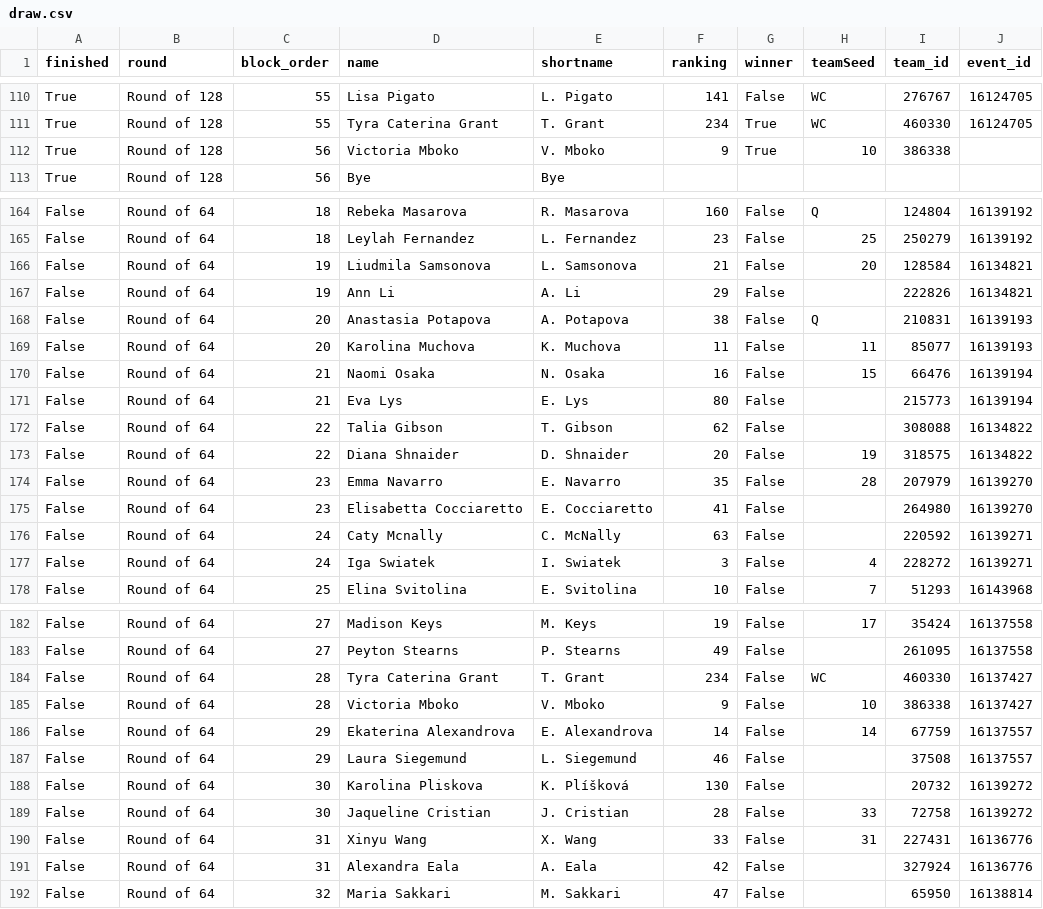
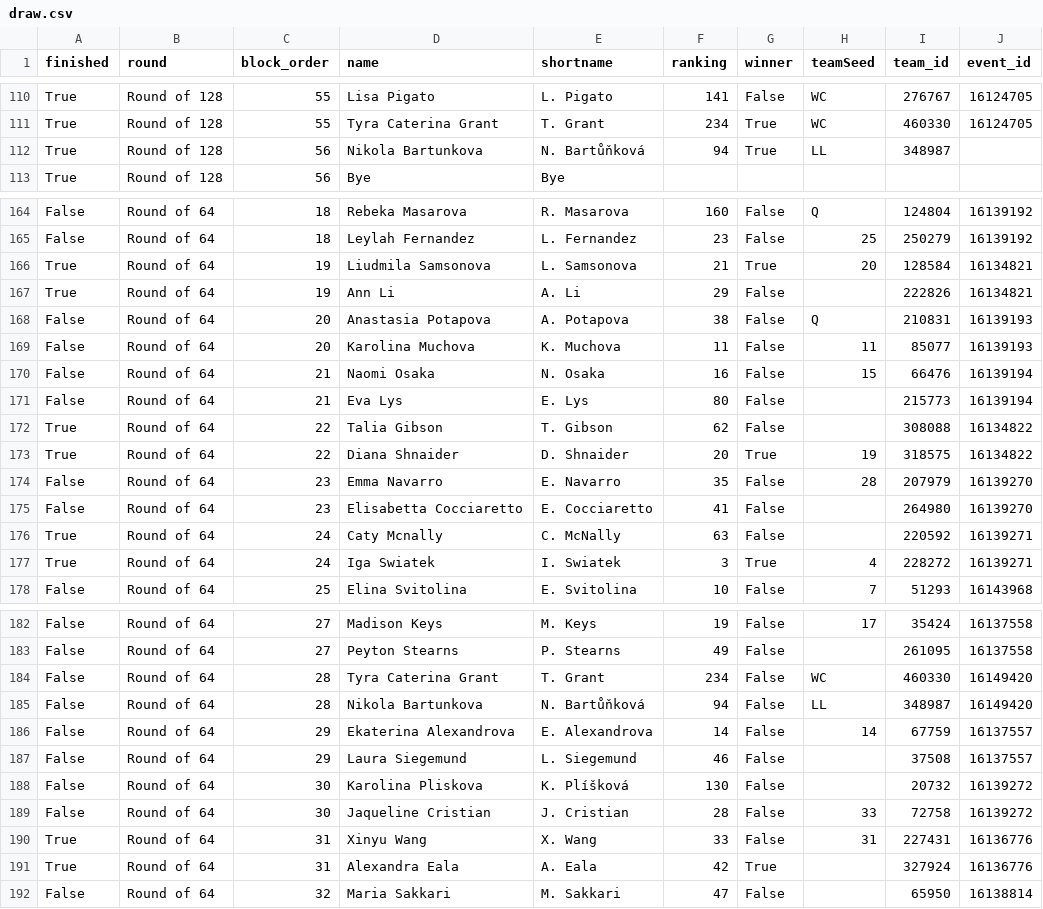
Before and after one commit to LuckyLoser91/TennisCourtLog, a CSV file: api_folder/data/rome_2026/draw.csv, drawn as a sheet; only a part is shown, gaps mark what is left out; the diff covers the shown part only.

```diff
--- a/api_folder/data/rome_2026/draw.csv
+++ b/api_folder/data/rome_2026/draw.csv
@@ -111,3 +111,3 @@ True,Round of 128,55,Lisa Pigato,L. Pigato,141,False,WC,276767,16124705
 True,Round of 128,55,Tyra Caterina Grant,T. Grant,234,True,WC,460330,16124705
-True,Round of 128,56,Victoria Mboko,V. Mboko,9,True,10,386338,
+True,Round of 128,56,Nikola Bartunkova,N. Bartůňková,94,True,LL,348987,
 True,Round of 128,56,Bye,Bye,,,,,
@@ -165,4 +165,4 @@ False,Round of 64,18,Rebeka Masarova,R. Masarova,160,False,Q,124804,16139192
 False,Round of 64,18,Leylah Fernandez,L. Fernandez,23,False,25,250279,16139192
-False,Round of 64,19,Liudmila Samsonova,L. Samsonova,21,False,20,128584,16134821
-False,Round of 64,19,Ann Li,A. Li,29,False,,222826,16134821
+True,Round of 64,19,Liudmila Samsonova,L. Samsonova,21,True,20,128584,16134821
+True,Round of 64,19,Ann Li,A. Li,29,False,,222826,16134821
 False,Round of 64,20,Anastasia Potapova,A. Potapova,38,False,Q,210831,16139193
@@ -171,8 +171,8 @@ False,Round of 64,21,Naomi Osaka,N. Osaka,16,False,15,66476,16139194
 False,Round of 64,21,Eva Lys,E. Lys,80,False,,215773,16139194
-False,Round of 64,22,Talia Gibson,T. Gibson,62,False,,308088,16134822
-False,Round of 64,22,Diana Shnaider,D. Shnaider,20,False,19,318575,16134822
+True,Round of 64,22,Talia Gibson,T. Gibson,62,False,,308088,16134822
+True,Round of 64,22,Diana Shnaider,D. Shnaider,20,True,19,318575,16134822
 False,Round of 64,23,Emma Navarro,E. Navarro,35,False,28,207979,16139270
 False,Round of 64,23,Elisabetta Cocciaretto,E. Cocciaretto,41,False,,264980,16139270
-False,Round of 64,24,Caty Mcnally,C. McNally,63,False,,220592,16139271
-False,Round of 64,24,Iga Swiatek,I. Swiatek,3,False,4,228272,16139271
+True,Round of 64,24,Caty Mcnally,C. McNally,63,False,,220592,16139271
+True,Round of 64,24,Iga Swiatek,I. Swiatek,3,True,4,228272,16139271
 False,Round of 64,25,Elina Svitolina,E. Svitolina,10,False,7,51293,16143968
@@ -183,4 +183,4 @@ False,Round of 64,27,Madison Keys,M. Keys,19,False,17,35424,16137558
 False,Round of 64,27,Peyton Stearns,P. Stearns,49,False,,261095,16137558
-False,Round of 64,28,Tyra Caterina Grant,T. Grant,234,False,WC,460330,16137427
-False,Round of 64,28,Victoria Mboko,V. Mboko,9,False,10,386338,16137427
+False,Round of 64,28,Tyra Caterina Grant,T. Grant,234,False,WC,460330,16149420
+False,Round of 64,28,Nikola Bartunkova,N. Bartůňková,94,False,LL,348987,16149420
 False,Round of 64,29,Ekaterina Alexandrova,E. Alexandrova,14,False,14,67759,16137557
@@ -189,4 +189,4 @@ False,Round of 64,30,Karolina Pliskova,K. Plíšková,130,False,,20732,16139272
 False,Round of 64,30,Jaqueline Cristian,J. Cristian,28,False,33,72758,16139272
-False,Round of 64,31,Xinyu Wang,X. Wang,33,False,31,227431,16136776
-False,Round of 64,31,Alexandra Eala,A. Eala,42,False,,327924,16136776
+True,Round of 64,31,Xinyu Wang,X. Wang,33,False,31,227431,16136776
+True,Round of 64,31,Alexandra Eala,A. Eala,42,True,,327924,16136776
 False,Round of 64,32,Maria Sakkari,M. Sakkari,47,False,,65950,16138814
```
Also changed, not shown: 2 edited cells elsewhere in this file, 10 other files.
